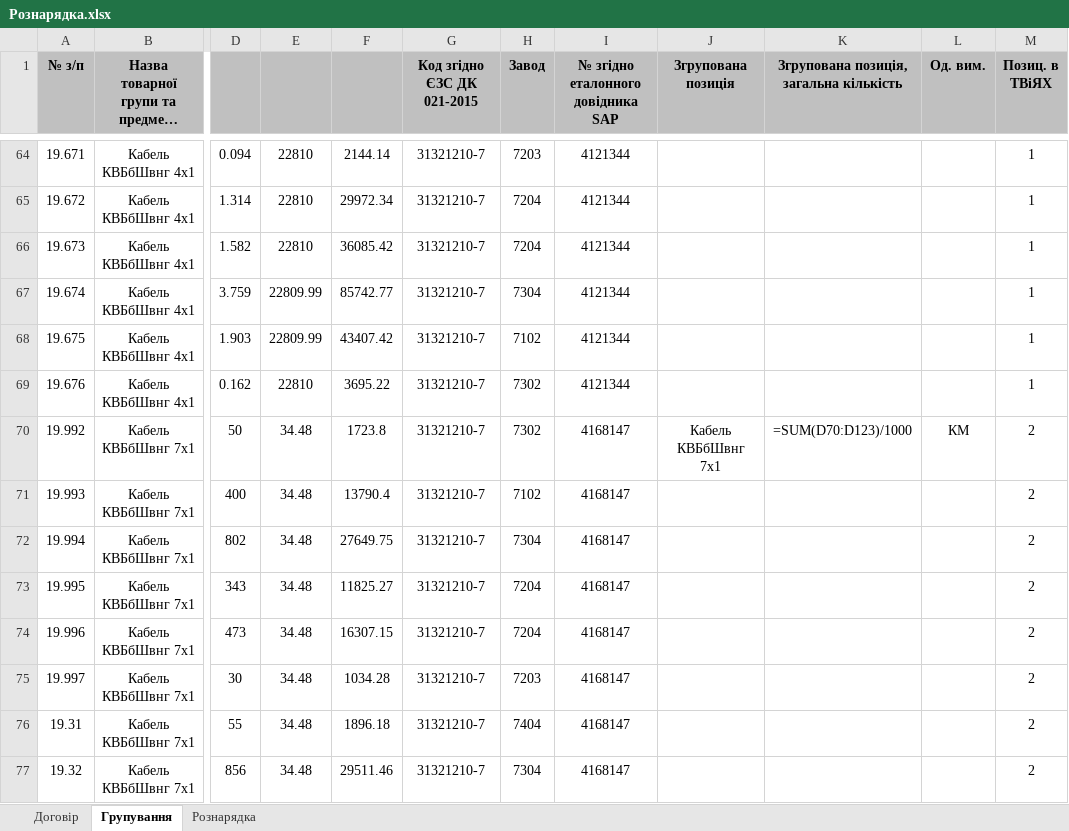
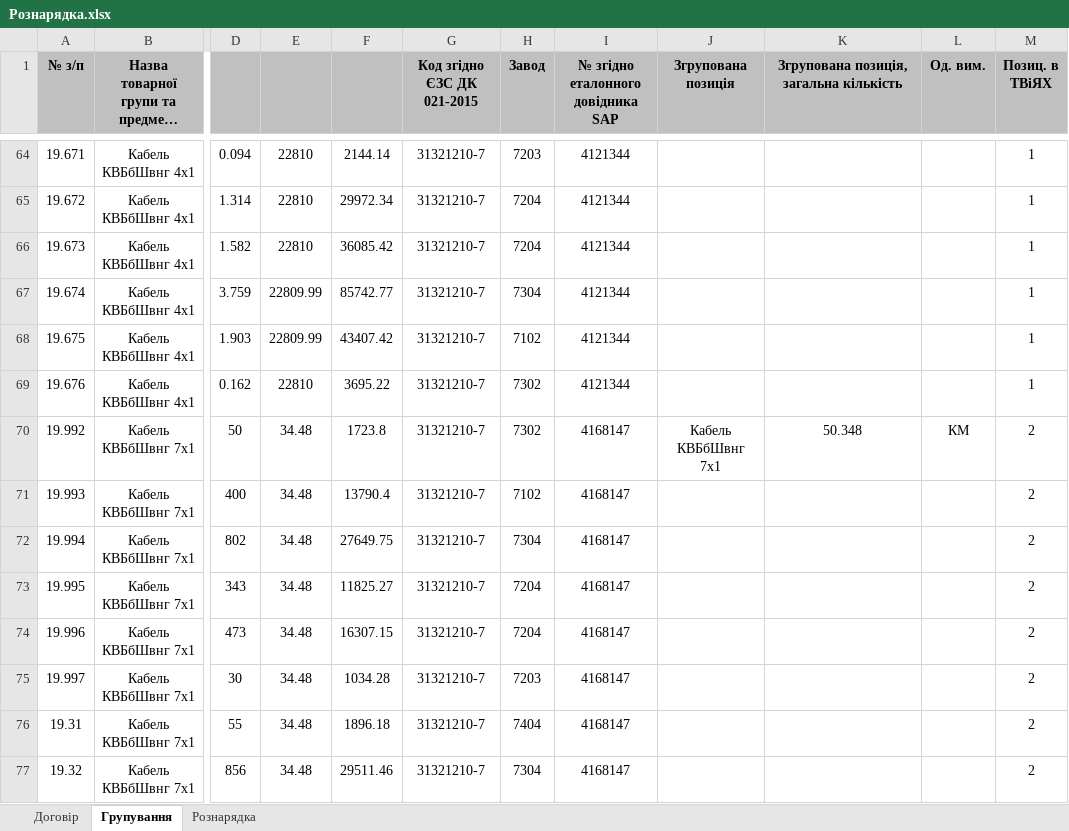
Before and after one commit to DmytroShtanhei/auto_equip_distribution, an Excel workbook: Рознарядка.xlsx, sheet Групування, drawn as a sheet; only a part is shown, gaps mark what is left out; long unchanged cells end in …; values as stored, in another font and other column widths than the file's, no borders; formulas without a stored value are shown as written; the diff covers the shown part only; the diff names each change by its address in the sheet, - before the commit and + after, or states it on an @@ line.

```diff
--- a/Рознарядка.xlsx (sheet Групування)
+++ b/Рознарядка.xlsx (sheet Групування)
-K70: =SUM(D70:D123)/1000
+K70: 50.348
```
Also changed, not shown: 32 edited cells elsewhere in this sheet, sheet Договір.
